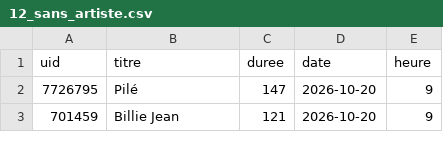
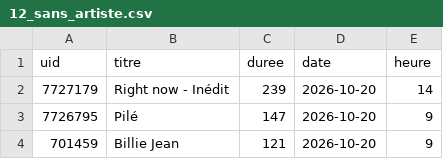
Before and after one commit to gunout/skyrock-monitor, a CSV file: resultats/12_sans_artiste.csv, drawn as a sheet; only a part is shown; the diff names each change by its address in the sheet, - before the commit and + after, or states it on an @@ line.

```diff
--- a/resultats/12_sans_artiste.csv
+++ b/resultats/12_sans_artiste.csv
+row 2: 7727179 | Right now - Inédit | 239 | 2026-10-20 | 14
```
Also changed, not shown: resultats/01_top_artistes.csv, resultats/02_top_titres.csv, 15 other files.
